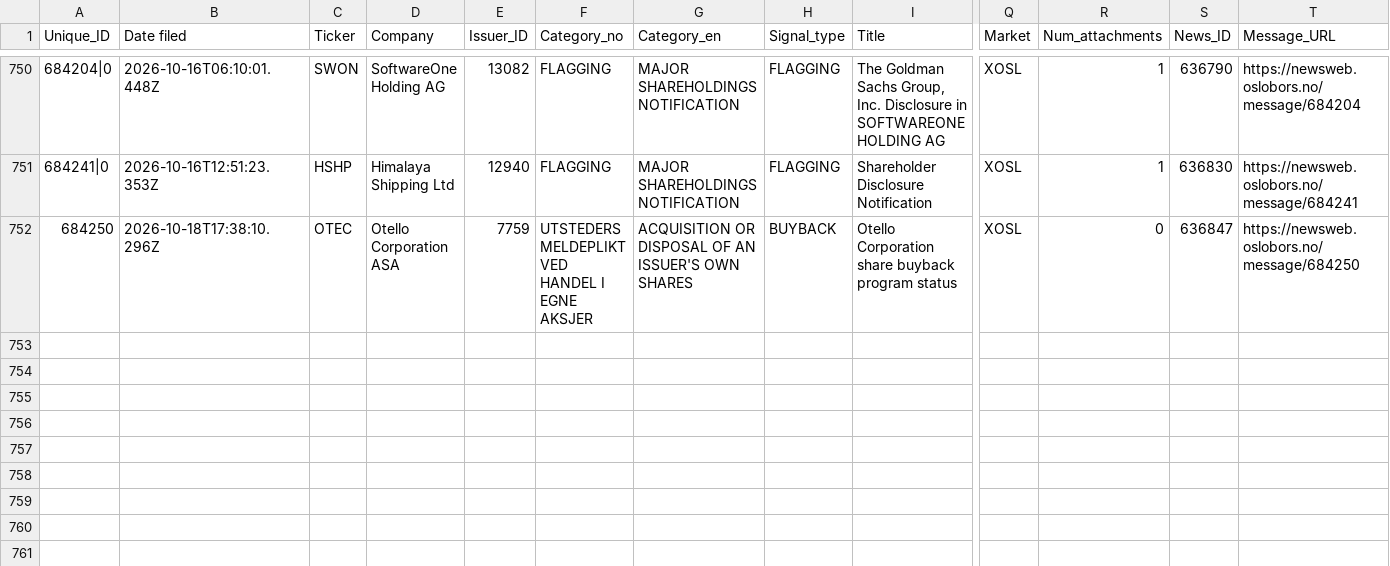
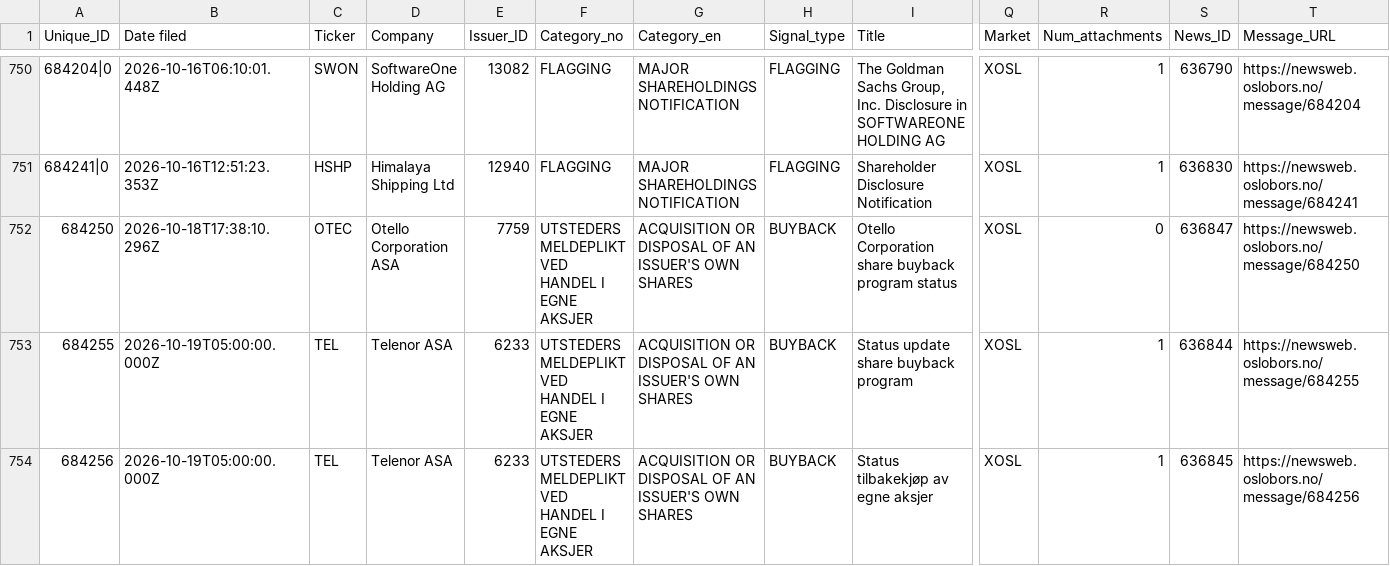
Before and after one commit to mariuslandmark-ai/insider-tracker-no, a CSV file: data/insider_trades.csv, drawn as a sheet; only a part is shown, gaps mark what is left out; rows hold the shown columns only; the diff names each change by its address in the sheet, - before the commit and + after, or states it on an @@ line.

```diff
--- a/data/insider_trades.csv
+++ b/data/insider_trades.csv
+row 753: 684255 | 2026-10-19T05:00:00.000Z | TEL | Telenor ASA | 6233 | UTSTEDERS MELDEPLIKT VED HANDEL I EGNE AKSJER | ACQUISITION OR DISPOSAL OF AN ISSUER'S OWN SHARES | BUYBACK | Status update share buyback program | XOSL | 1 | 636844 | https://newsweb.oslobors.no/message/684255
+row 754: 684256 | 2026-10-19T05:00:00.000Z | TEL | Telenor ASA | 6233 | UTSTEDERS MELDEPLIKT VED HANDEL I EGNE AKSJER | ACQUISITION OR DISPOSAL OF AN ISSUER'S OWN SHARES | BUYBACK | Status tilbakekjøp av egne aksjer | XOSL | 1 | 636845 | https://newsweb.oslobors.no/message/684256
```
